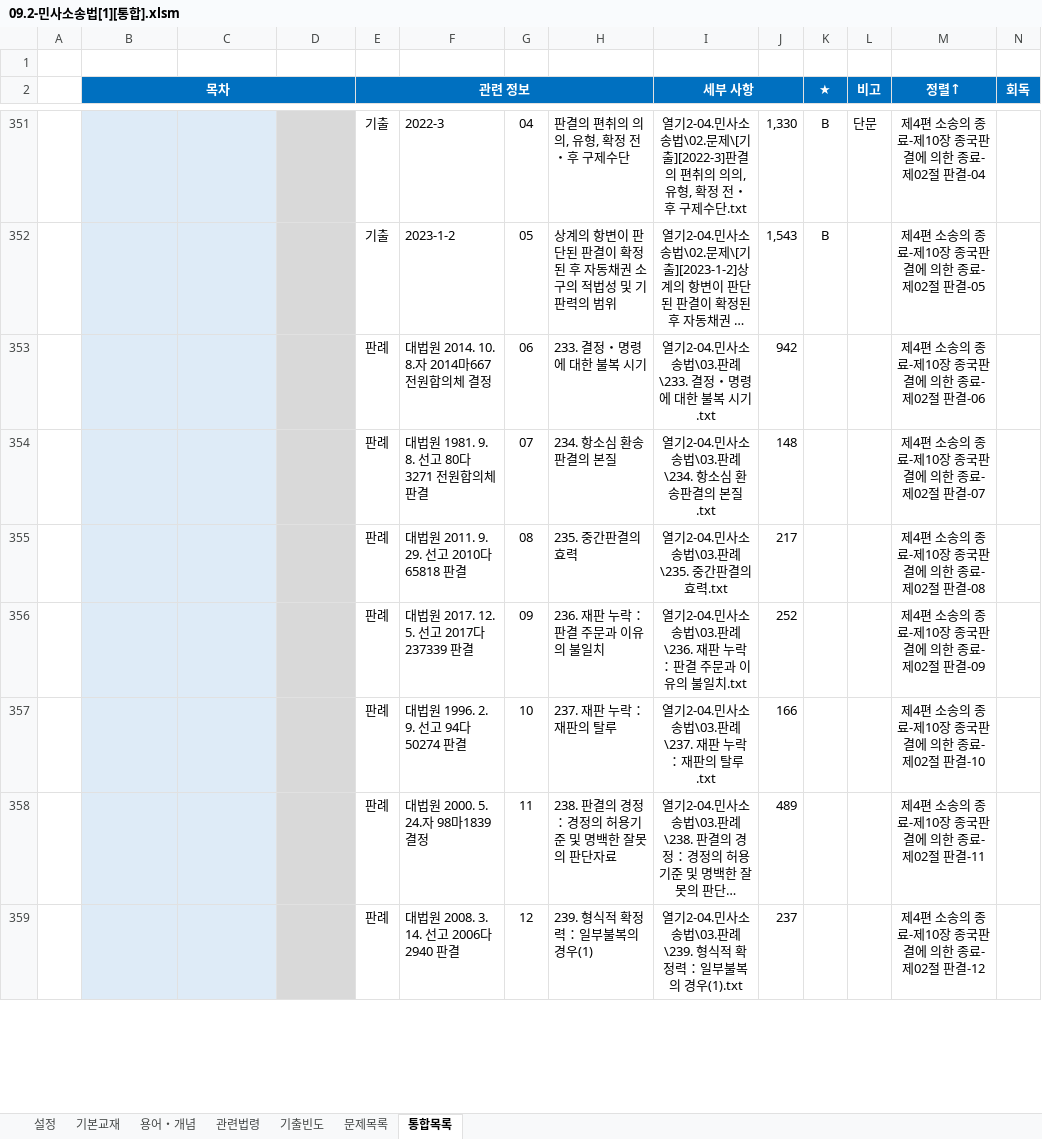
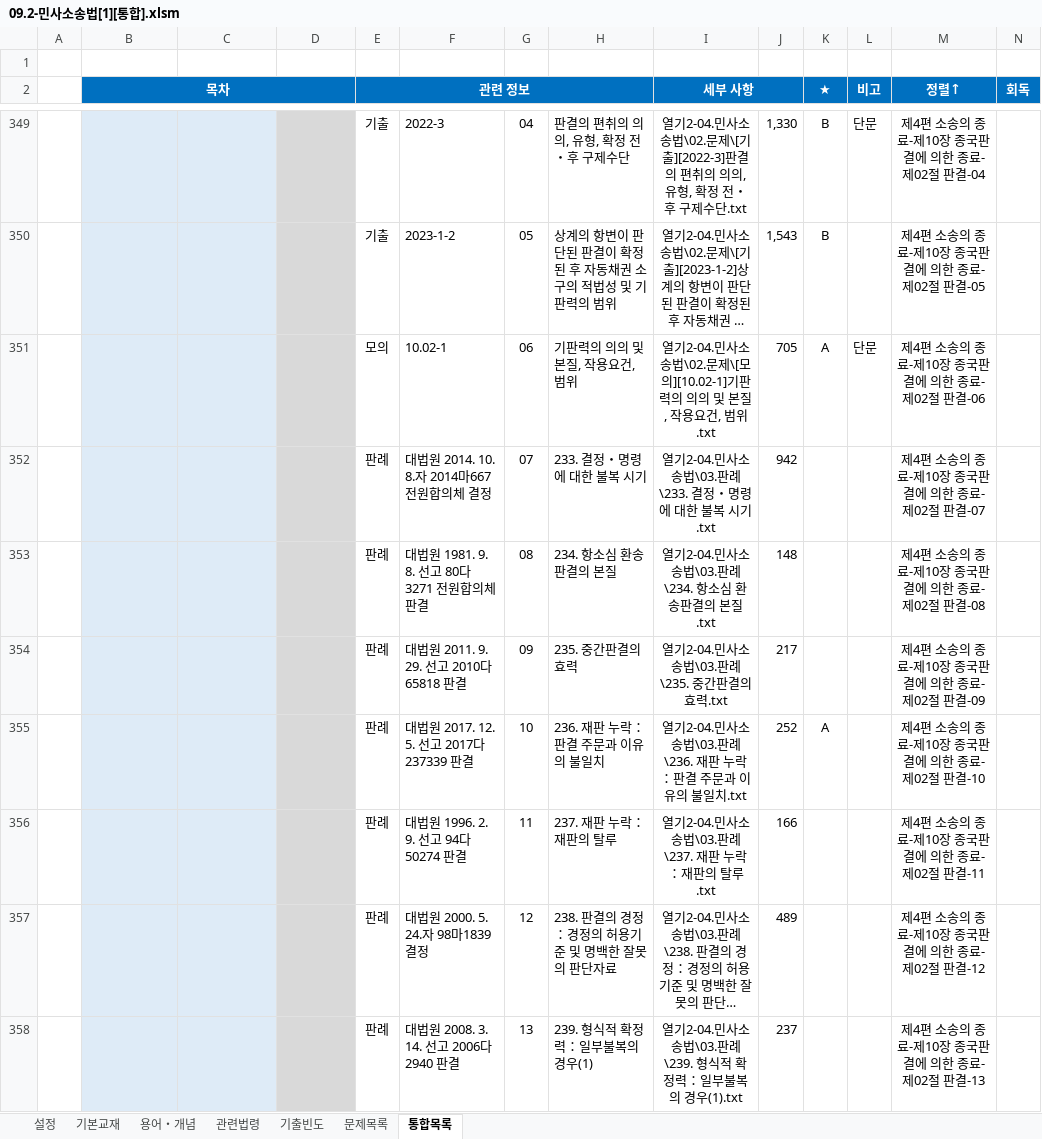
Before and after one commit to aeugo/StudyCPLA, an Excel workbook: 2-04.민사소송법/00.통합/09.2-민사소송법[1][통합].xlsm, sheet 통합목록, drawn as a sheet; only a part is shown, gaps mark what is left out; long unchanged cells end in …; values as stored, in another font and other column widths than the file's, no borders; conditional formats not drawn; addresses are those after the commit; rows hold the shown columns only; the diff covers the shown part only; the diff names each change by its address in the sheet, - before the commit and + after, or states it on an @@ line.

Commit message:
2026.07.23. 민사소송법 문제 회독

```diff
--- a/2-04.민사소송법/00.통합/09.2-민사소송법[1][통합].xlsm (sheet 통합목록)
+++ b/2-04.민사소송법/00.통합/09.2-민사소송법[1][통합].xlsm (sheet 통합목록)
+row 351:  | 제4편 소송의 종료 | 제10장 종국판결에 의한 종료 | 제02절 판결 | 모의 | 10.02-1 | 06 | 기판력의 의의 및 본질, 작용요건, 범위 | 열기2-04.민사소송법\02.문제\[모의][10.02-1]기판력의 의의 및 본질, 작용요건, 범위.txt | 705 | A | 단문 | 제4편 소송의 종료-제10장 종국판결에 의한 종료-제02절 판결-06
-G352: 06
+G352: 07
-M352 (정렬↑): 제4편 소송의 종료-제10장 종국판결에 의한 종료-제02절 판결-06
+M352 (정렬↑): 제4편 소송의 종료-제10장 종국판결에 의한 종료-제02절 판결-07
-G353: 07
+G353: 08
-M353 (정렬↑): 제4편 소송의 종료-제10장 종국판결에 의한 종료-제02절 판결-07
+M353 (정렬↑): 제4편 소송의 종료-제10장 종국판결에 의한 종료-제02절 판결-08
-G354: 08
+G354: 09
-M354 (정렬↑): 제4편 소송의 종료-제10장 종국판결에 의한 종료-제02절 판결-08
+M354 (정렬↑): 제4편 소송의 종료-제10장 종국판결에 의한 종료-제02절 판결-09
-G355: 09
+G355: 10
-K355 (★): (empty)
+K355 (★): A
-M355 (정렬↑): 제4편 소송의 종료-제10장 종국판결에 의한 종료-제02절 판결-09
+M355 (정렬↑): 제4편 소송의 종료-제10장 종국판결에 의한 종료-제02절 판결-10
-G356: 10
+G356: 11
-M356 (정렬↑): 제4편 소송의 종료-제10장 종국판결에 의한 종료-제02절 판결-10
+M356 (정렬↑): 제4편 소송의 종료-제10장 종국판결에 의한 종료-제02절 판결-11
-G357: 11
+G357: 12
-M357 (정렬↑): 제4편 소송의 종료-제10장 종국판결에 의한 종료-제02절 판결-11
+M357 (정렬↑): 제4편 소송의 종료-제10장 종국판결에 의한 종료-제02절 판결-12
-G358: 12
+G358: 13
-M358 (정렬↑): 제4편 소송의 종료-제10장 종국판결에 의한 종료-제02절 판결-12
+M358 (정렬↑): 제4편 소송의 종료-제10장 종국판결에 의한 종료-제02절 판결-13
```
Also changed, not shown: 2 removed rows and 97 edited cells elsewhere in this sheet, sheet 문제목록, formulas that keep their value, hidden cells, 36 other files.
